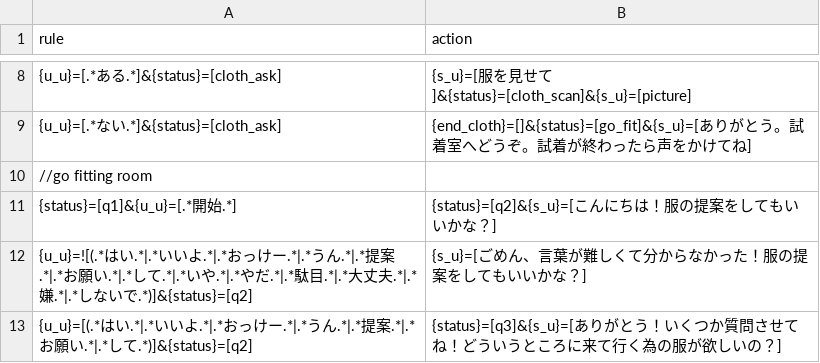
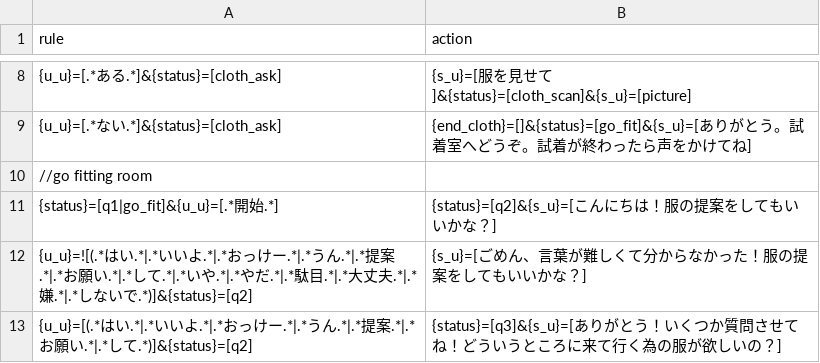
Before and after one commit to garicchi/ApparelStrategy, a CSV file: server/rule.csv, drawn as a sheet; only a part is shown, gaps mark what is left out.

Commit message:
connect two rules

```diff
--- a/server/rule.csv
+++ b/server/rule.csv
@@ -10,3 +10,3 @@ rule,action
 //go fitting room
-{status}=[q1]&{u_u}=[.*開始.*],{status}=[q2]&{s_u}=[こんにちは！服の提案をしてもいいかな？]
+{status}=[q1|go_fit]&{u_u}=[.*開始.*],{status}=[q2]&{s_u}=[こんにちは！服の提案をしてもいいかな？]
 {u_u}=![(.*はい.*|.*いいよ.*|.*おっけー.*|.*うん.*|.*提案.*|.*お願い.*|.*して.*|.*いや.*|.*やだ.*|.*駄目.*|.*大丈夫.*|.*嫌.*|.*しないで.*)]&{status}=[q2],{s_u}=[ごめん、言葉が難しくて分からなかった！服の提案をしてもいいかな？]
```
